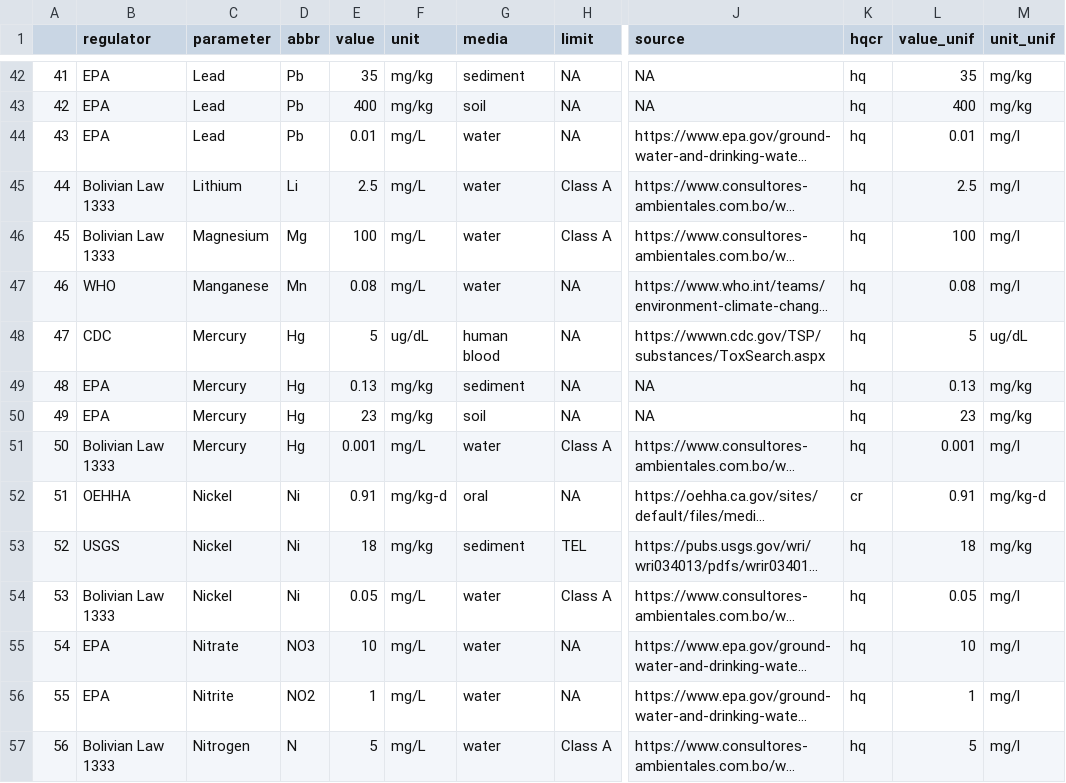
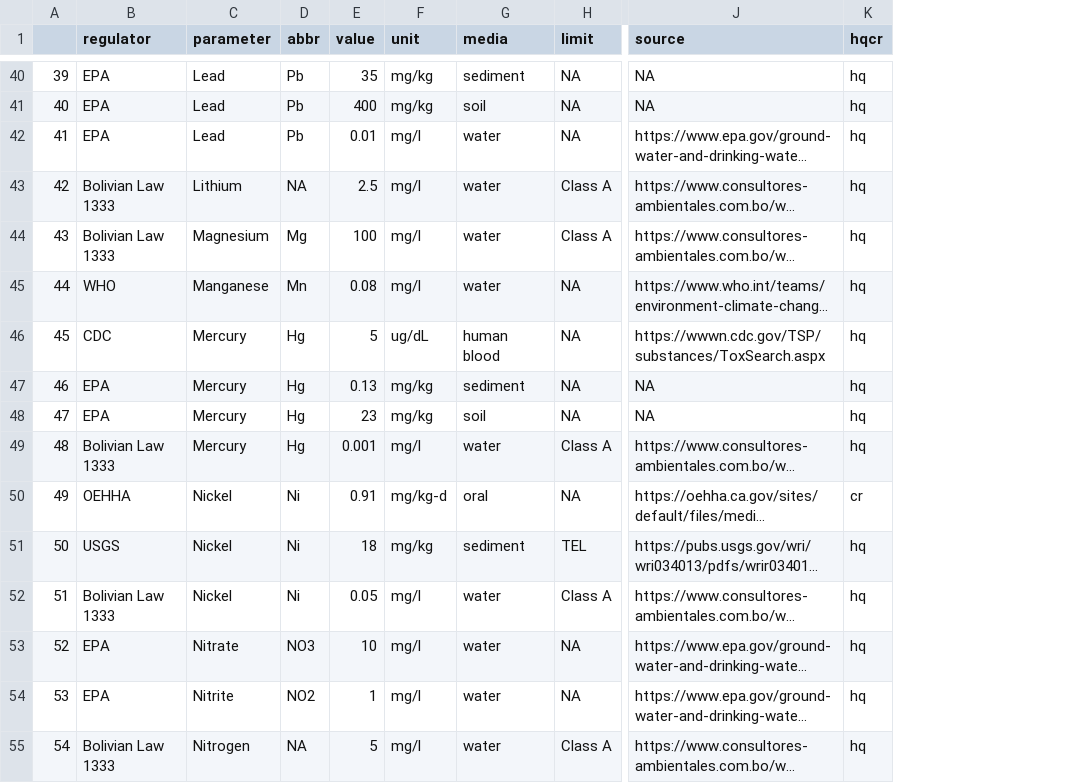
Before and after one commit to snakekn/pilcomayo_water_sediment_quality_app, a CSV file: data/standards/strict_standards.csv, drawn as a sheet; only a part is shown, gaps mark what is left out; long unchanged cells end in …; removed rows and columns are numbered as before the commit, all else as after; the diff covers the shown part only; the diff names each change by its address in the sheet, - before the commit and + after, or states it on an @@ line.

```diff
--- a/data/standards/strict_standards.csv
+++ b/data/standards/strict_standards.csv
-column L (value_unif), rows 42-57: 35 | 400 | 0.01 | 2.5 | 100 | 0.08 | 5 | 0.13 | 23 | 0.001 | 0.91 | 18 | 0.05 | 10 | 1 | 5
-column M (unit_unif), rows 42-57: mg/kg | mg/kg | mg/l | mg/l | mg/l | mg/l | ug/dL | mg/kg | mg/kg | mg/l | mg/kg-d | mg/kg | mg/l | mg/l | mg/l | mg/l
@@ column A renumbered from row 5 down @@
-F42:F45 (unit): mg/L
+F42:F45 (unit): mg/l
-D43 (abbr): Li
+D43 (abbr): NA
-F49 (unit): mg/L
+F49 (unit): mg/l
-F52:F55 (unit): mg/L
+F52:F55 (unit): mg/l
-D55 (abbr): N
+D55 (abbr): NA
```
Also changed, not shown: 2 removed rows and 36 edited cells elsewhere in this file, 21 other files.
